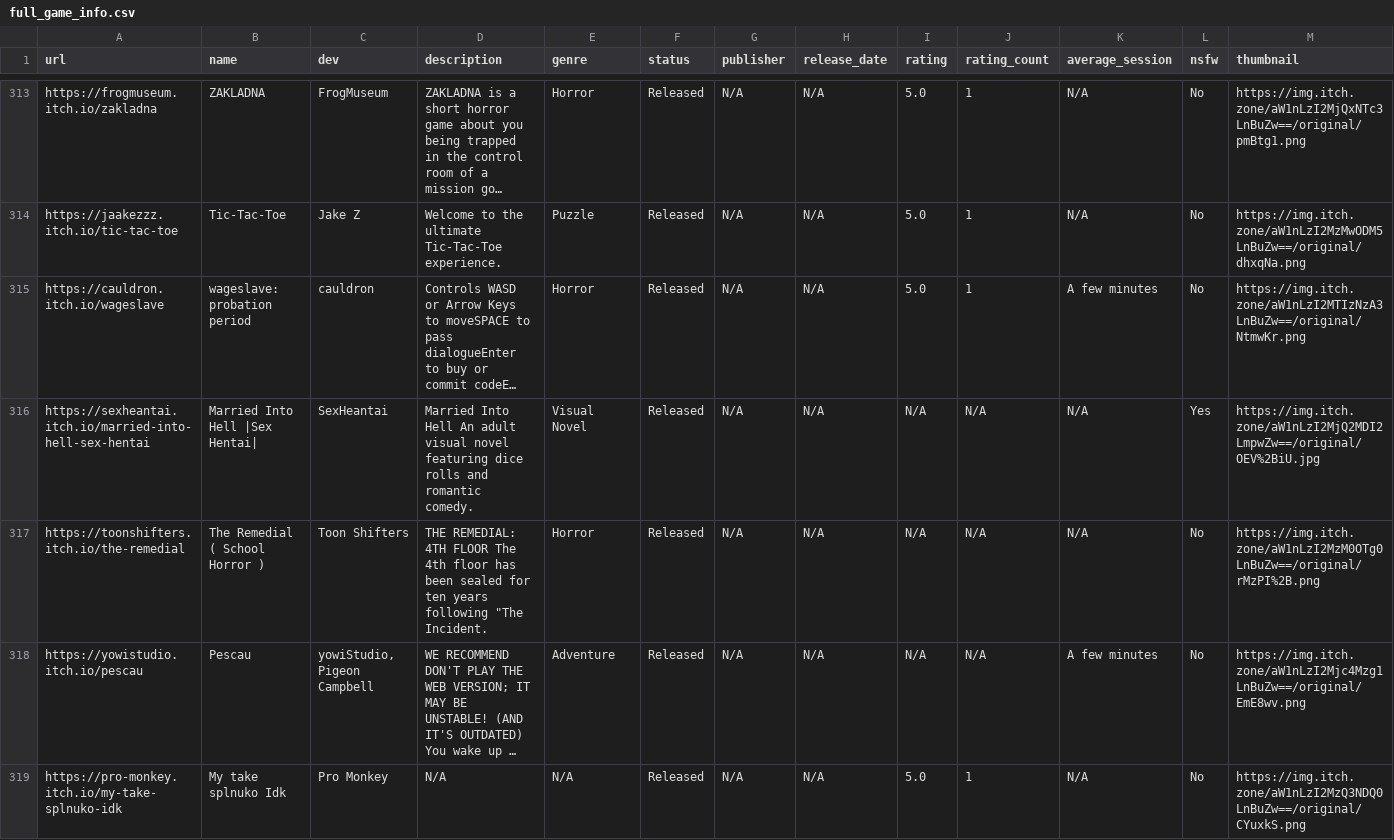
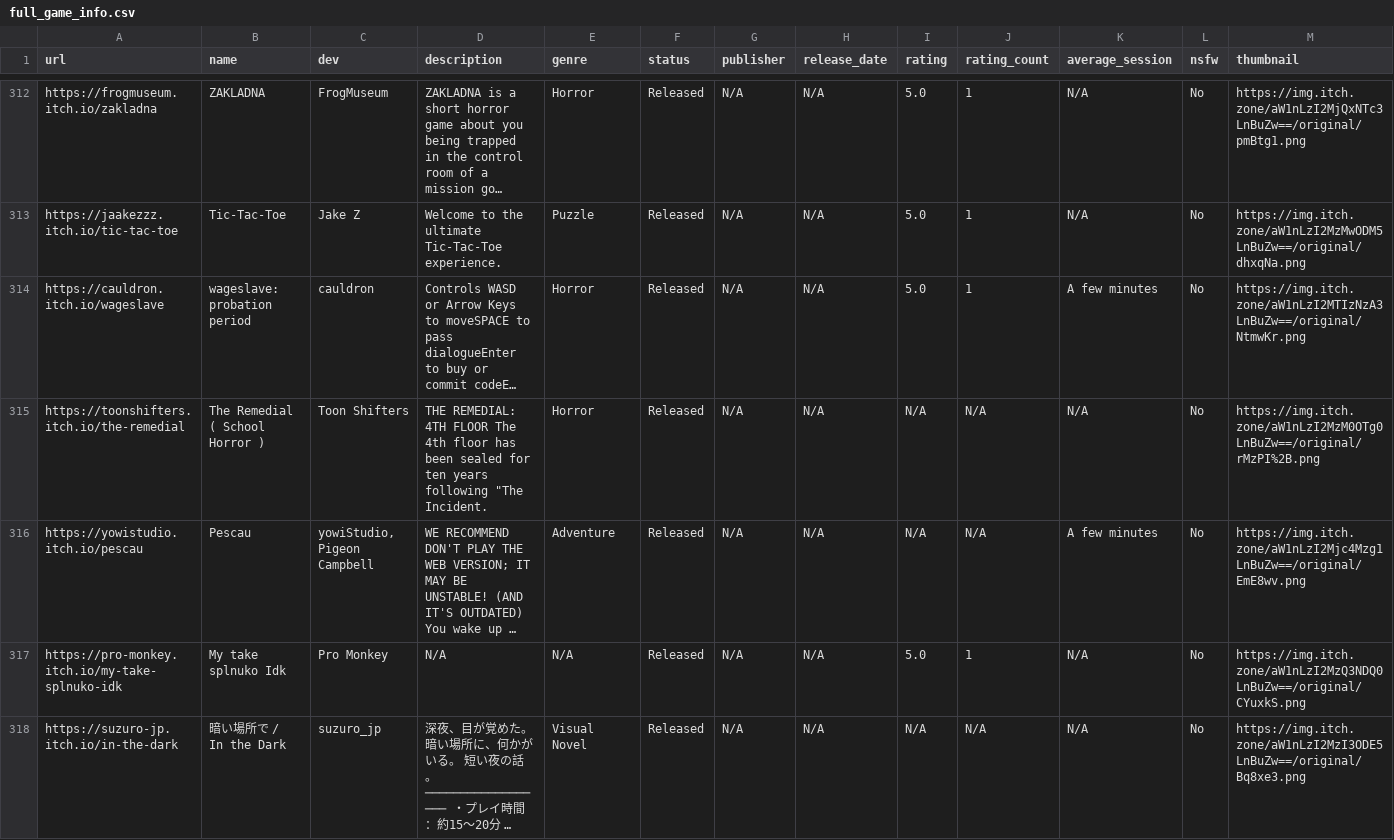
Before and after one commit to poli0981/free-games-itchio-list, a CSV file: full_game_info.csv, drawn as a sheet; only a part is shown, gaps mark what is left out; the shorter side is filled out with more unchanged rows; long unchanged cells end in …; rows hold the shown columns only; the diff covers the shown part only; the diff names each change by its address in the sheet, - before the commit and + after, or states it on an @@ line.

```diff
--- a/full_game_info.csv
+++ b/full_game_info.csv
-row 316: https://sexheantai.itch.io/married-into-hell-sex-hentai | Married Into Hell |Sex Hentai| | SexHeantai | Married Into Hell An adult visual novel featuring dice rolls and romantic comedy. | Visual Novel | Released | N/A | N/A | N/A | N/A | N/A | Yes | https://img.itch.zone/aW1nLzI2MjQ2MDI2LmpwZw==/original/OEV%2BiU.jpg
```
Also changed, not shown: 3 removed rows elsewhere in this file.
